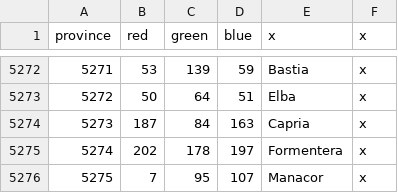
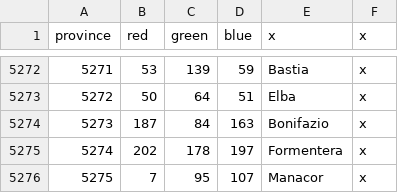
Before and after one commit to claivin/MoreReligions, a CSV file: map/definition.csv, drawn as a sheet; only a part is shown, gaps mark what is left out.

```diff
--- a/map/definition.csv
+++ b/map/definition.csv
@@ -5273,3 +5273,3 @@ province;red;green;blue;x;x
 5272;50;64;51;Elba;x
-5273;187;84;163;Capria;x
+5273;187;84;163;Bonifazio;x
 5274;202;178;197;Formentera;x
```
Also changed, not shown: map/adjacencies.csv, 37 other files.
